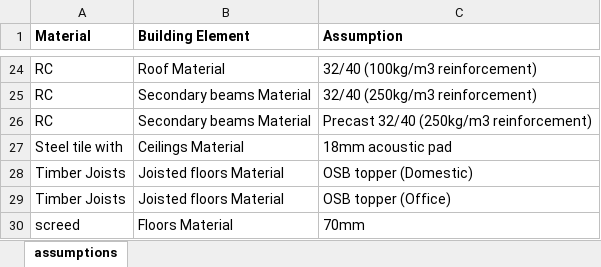
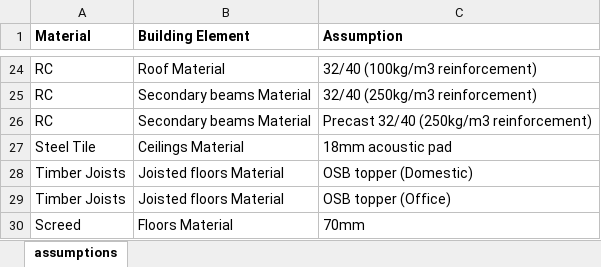
Before and after one commit to dfoshidero/EarlyStageCarbonObserver_Website, an Excel workbook: public/assets/assumptions.xlsx, sheet assumptions, drawn as a sheet; only a part is shown, gaps mark what is left out; values as stored, in another font and other column widths than the file's, no borders; the diff names each change by its address in the sheet, - before the commit and + after, or states it on an @@ line.

Commit message:
updated assumptions and constraints

```diff
--- a/public/assets/assumptions.xlsx (sheet assumptions)
+++ b/public/assets/assumptions.xlsx (sheet assumptions)
-A27 (Material): Steel tile with
+A27 (Material): Steel Tile
-A30 (Material): screed
+A30 (Material): Screed
```
Also changed, not shown: public/assets/constraints.xlsx.
